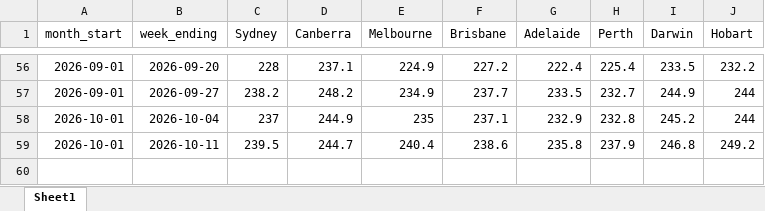
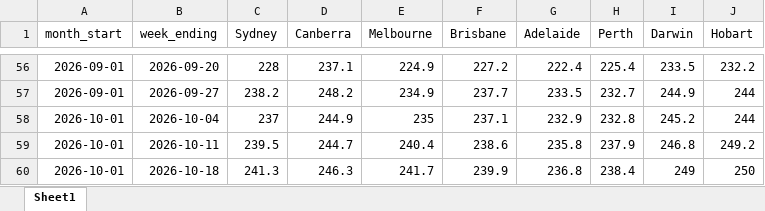
Before and after one commit to abdulhannanjanjua/petrolprices-aip, an Excel workbook: data/petrol_weekly_prices.xlsx, sheet Sheet1, drawn as a sheet; only a part is shown, gaps mark what is left out; values as stored, in another font and other column widths than the file's, no borders; the diff names each change by its address in the sheet, - before the commit and + after, or states it on an @@ line.

```diff
--- a/data/petrol_weekly_prices.xlsx (sheet Sheet1)
+++ b/data/petrol_weekly_prices.xlsx (sheet Sheet1)
+row 60: 2026-10-01 | 2026-10-18 | 241.3 | 246.3 | 241.7 | 239.9 | 236.8 | 238.4 | 249 | 250
```
Also changed, not shown: 1 other file.
